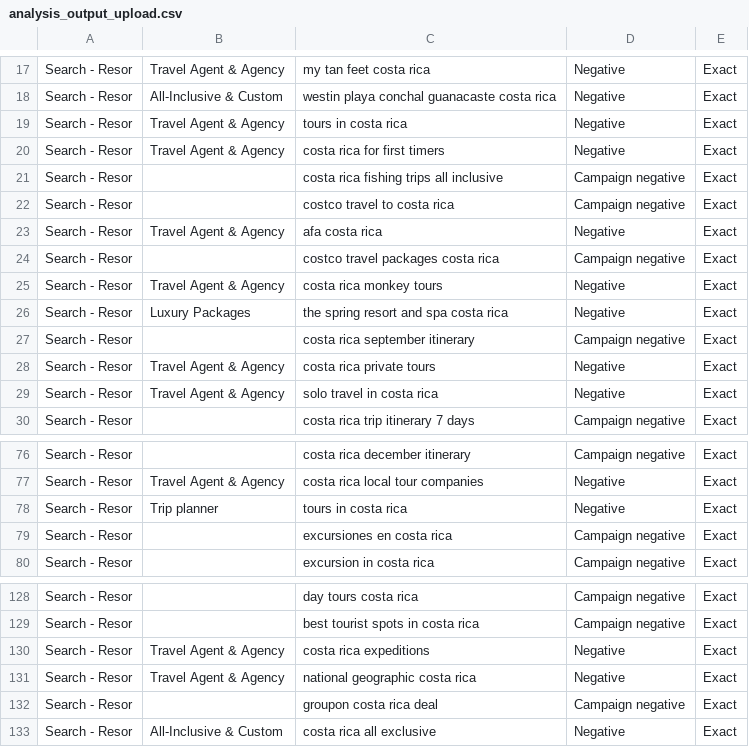
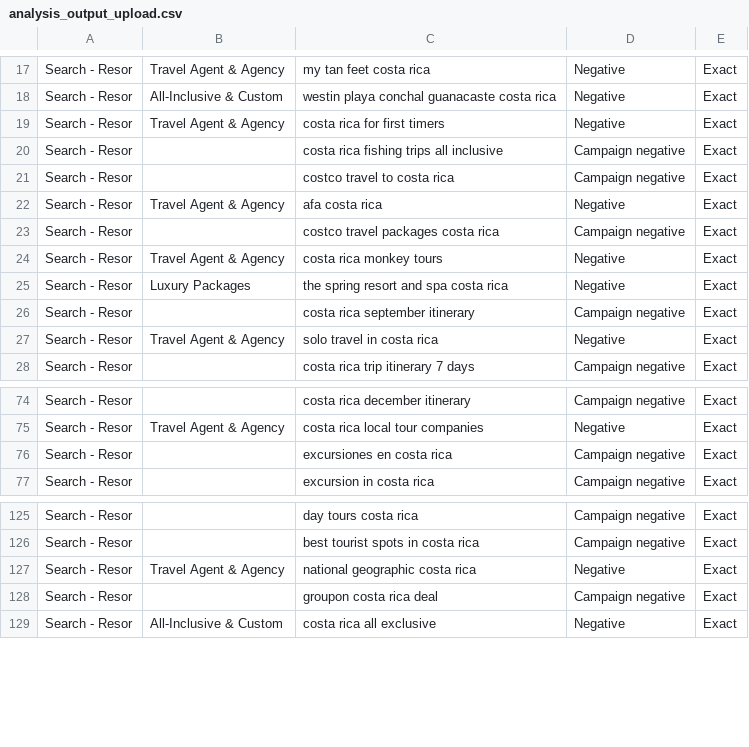
Before and after one commit to SteveWardAustin/gads, a CSV file: clients/tulu_travel/analysis_output_upload.csv, drawn as a sheet; only a part is shown, gaps mark what is left out.

```diff
--- a/clients/tulu_travel/analysis_output_upload.csv
+++ b/clients/tulu_travel/analysis_output_upload.csv
@@ -18,3 +18,2 @@ Search - Resor,Travel Agent & Agency,my tan feet costa rica,Negative,Exact
 Search - Resor,All-Inclusive & Custom,westin playa conchal guanacaste costa rica,Negative,Exact
-Search - Resor,Travel Agent & Agency,tours in costa rica,Negative,Exact
 Search - Resor,Travel Agent & Agency,costa rica for first timers,Negative,Exact
@@ -27,3 +26,2 @@ Search - Resor,Luxury Packages,the spring resort and spa costa rica,Negative,Exa
 Search - Resor,,costa rica september itinerary,Campaign negative,Exact
-Search - Resor,Travel Agent & Agency,costa rica private tours,Negative,Exact
 Search - Resor,Travel Agent & Agency,solo travel in costa rica,Negative,Exact
@@ -77,3 +75,2 @@ Search - Resor,,costa rica december itinerary,Campaign negative,Exact
 Search - Resor,Travel Agent & Agency,costa rica local tour companies,Negative,Exact
-Search - Resor,Trip planner,tours in costa rica,Negative,Exact
 Search - Resor,,excursiones en costa rica,Campaign negative,Exact
@@ -129,3 +126,2 @@ Search - Resor,,day tours costa rica,Campaign negative,Exact
 Search - Resor,,best tourist spots in costa rica,Campaign negative,Exact
-Search - Resor,Travel Agent & Agency,costa rica expeditions,Negative,Exact
 Search - Resor,Travel Agent & Agency,national geographic costa rica,Negative,Exact
```
Also changed, not shown: clients/tulu_travel/analysis_output.csv, 2 other files.
